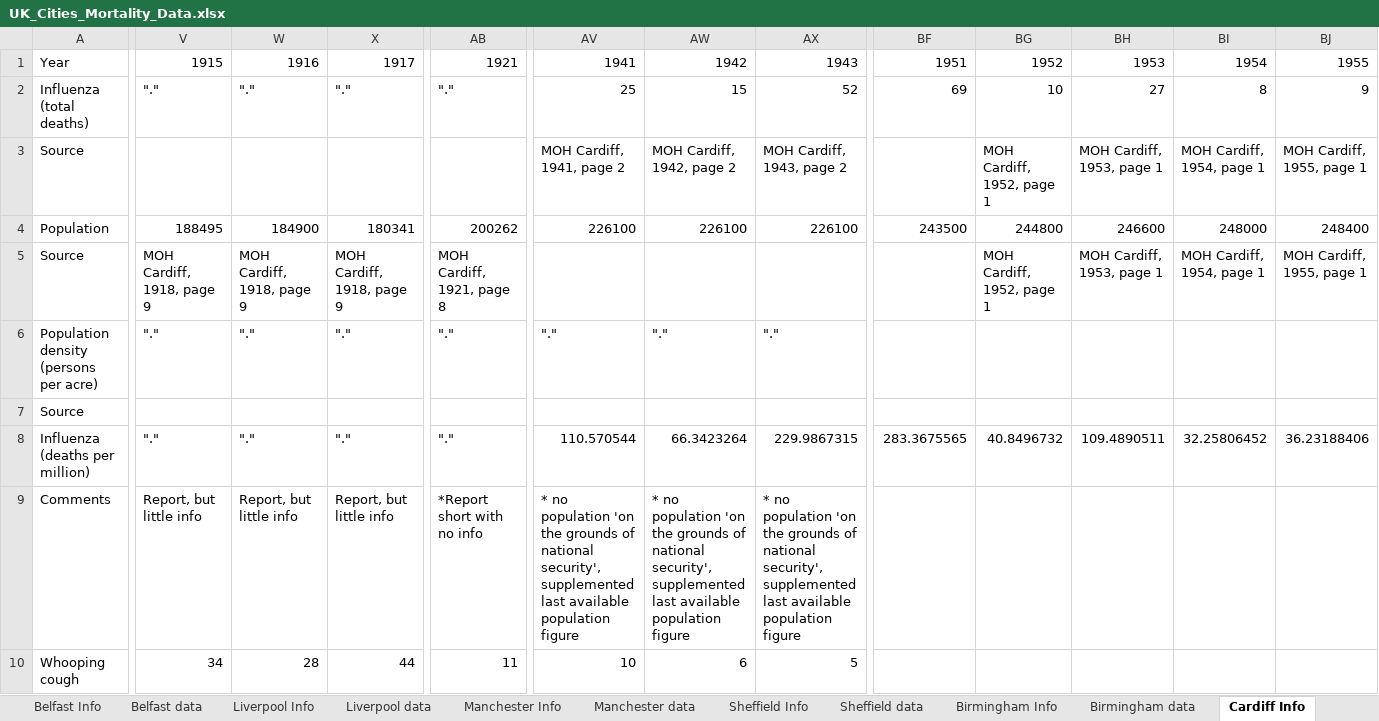
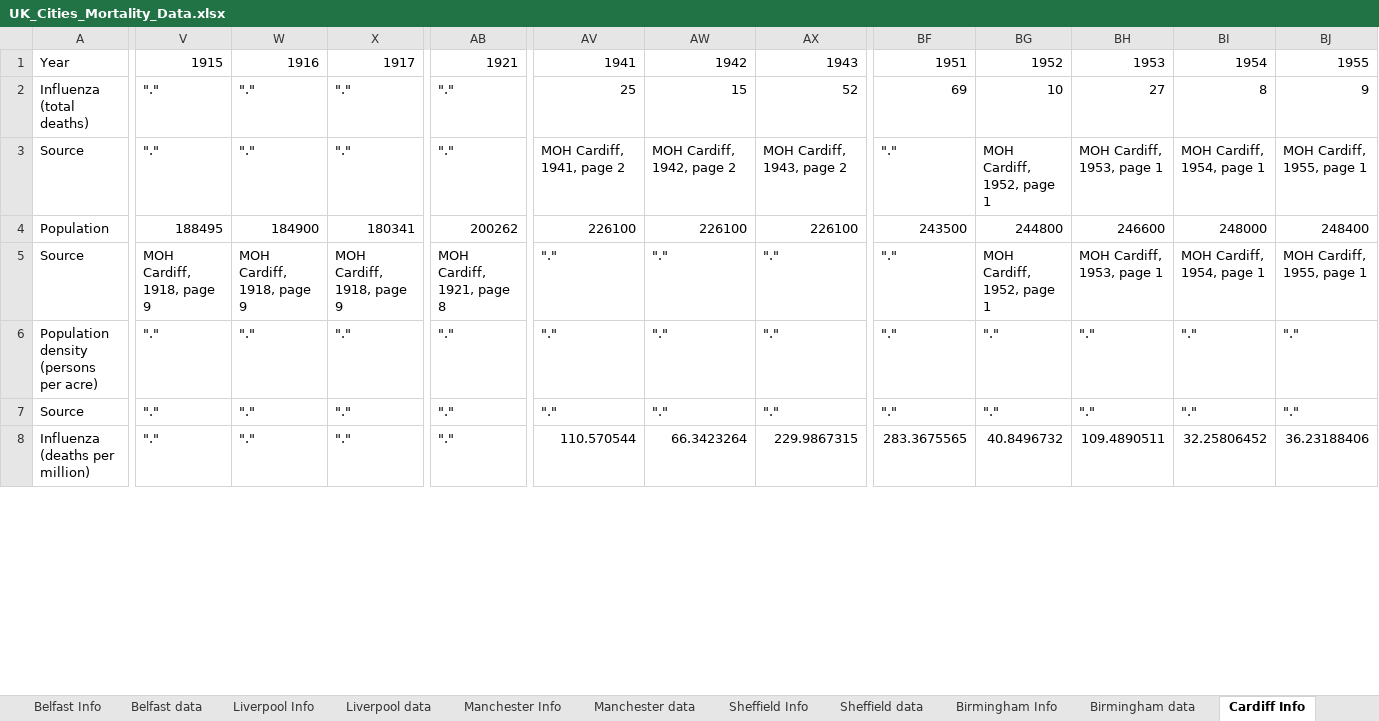
Before and after one commit to maxschr90/Schroeder-et-al.-2021--How-long-do-pandemics-last-, an Excel workbook: Data/UK_Cities_Mortality_Data.xlsx, sheet Cardiff Info, drawn as a sheet; only a part is shown, gaps mark what is left out; values as stored, in another font and other column widths than the file's, no borders; 4 other sheets too large or unreadable and not compared; removed rows and columns are numbered as before the commit, all else as after; rows hold the shown columns only; the diff covers the shown part only; the diff names each change by its address in the sheet, - before the commit and + after, or states it on an @@ line.

```diff
--- a/Data/UK_Cities_Mortality_Data.xlsx (sheet Cardiff Info)
+++ b/Data/UK_Cities_Mortality_Data.xlsx (sheet Cardiff Info)
-V3: (empty)
+V3: "."
-W3: (empty)
+W3: "."
-X3: (empty)
+X3: "."
-AB3: (empty)
+AB3: "."
-BF3: (empty)
+BF3: "."
-AV5: (empty)
+AV5: "."
-AW5: (empty)
+AW5: "."
-AX5: (empty)
+AX5: "."
-BF5:BF7: (empty)
+BF5:BF7: "."
-BG6:BG7: (empty)
+BG6:BG7: "."
-BH6:BH7: (empty)
+BH6:BH7: "."
-BI6:BI7: (empty)
+BI6:BI7: "."
-BJ6:BJ7: (empty)
+BJ6:BJ7: "."
-V7: (empty)
+V7: "."
-W7: (empty)
+W7: "."
-X7: (empty)
+X7: "."
-AB7: (empty)
+AB7: "."
-AV7: (empty)
+AV7: "."
-AW7: (empty)
+AW7: "."
-AX7: (empty)
+AX7: "."
-row 9: Comments | Report, but little info | Report, but little info | Report, but little info | *Report short with no info | * no population 'on the grounds of national security', supplemented last available population figure | * no population 'on the grounds of national security', supplemented last available population figure | * no population 'on the grounds of national security', supplemented last available population figure
-row 10: Whooping cough | 34 | 28 | 44 | 11 | 10 | 6 | 5
```
Also changed, not shown: 3 added rows, 11 removed rows and 93 edited cells elsewhere in this sheet, sheet Belfast Info, sheet Liverpool Info, sheet London Info, sheet Manchester Info, sheet Sheffield Info, sheet Birmingham Info, 5 more sheets, 8 other files.
